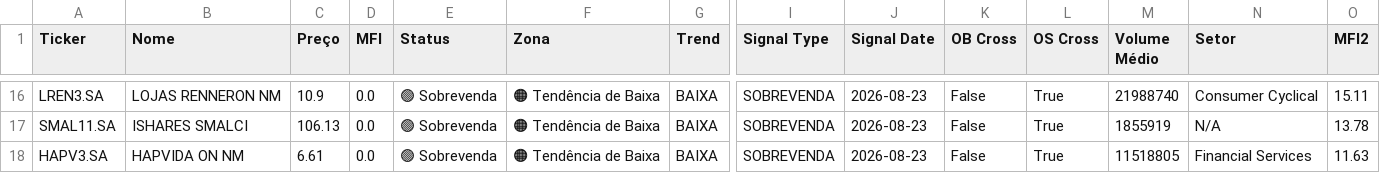
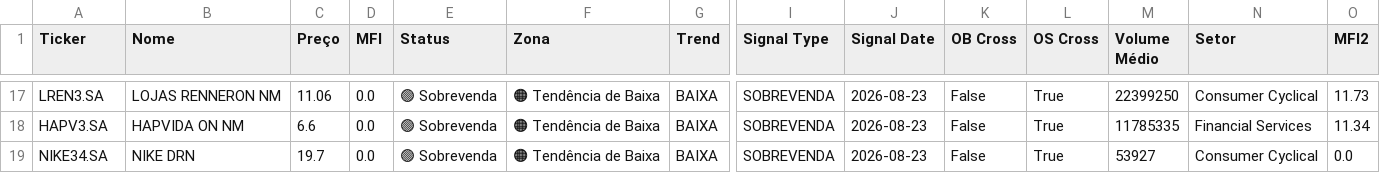
Before and after one commit to julianimmj/screener-mfi, a CSV file: data/mfi_history.csv, drawn as a sheet; only a part is shown, gaps mark what is left out; removed rows and columns are numbered as before the commit, all else as after; rows hold the shown columns only; the diff covers the shown part only; the diff names each change by its address in the sheet, - before the commit and + after, or states it on an @@ line.

```diff
--- a/data/mfi_history.csv
+++ b/data/mfi_history.csv
-C17 (Preço): 10.9
+C17 (Preço): 11.06
-M17 (Volume Médio): 21988740
+M17 (Volume Médio): 22399250
-O17 (MFI2): 15.11
+O17 (MFI2): 11.73
-row 17: SMAL11.SA | ISHARES SMALCI | 106.13 | 0.0 | 🟢 Sobrevenda | 🟠 Tendência de Baixa | BAIXA | SOBREVENDA | 2026-08-23 | False | True | 1855919 | N/A | 13.78
-C18 (Preço): 6.61
+C18 (Preço): 6.6
-M18 (Volume Médio): 11518805
+M18 (Volume Médio): 11785335
-O18 (MFI2): 11.63
+O18 (MFI2): 11.34
+row 19: NIKE34.SA | NIKE DRN | 19.7 | 0.0 | 🟢 Sobrevenda | 🟠 Tendência de Baixa | BAIXA | SOBREVENDA | 2026-08-23 | False | True | 53927 | Consumer Cyclical | 0.0
```
Also changed, not shown: 3 added rows, 2 removed rows and 28 edited cells elsewhere in this file, data/mfi_screener.csv, 1 other file.
